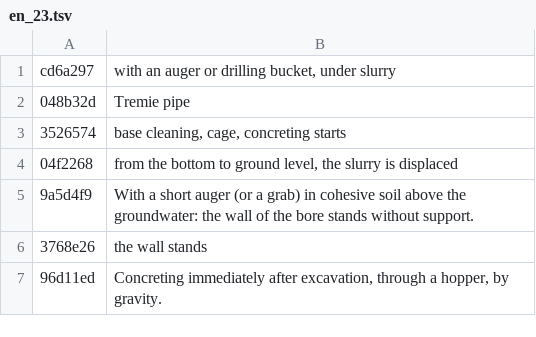
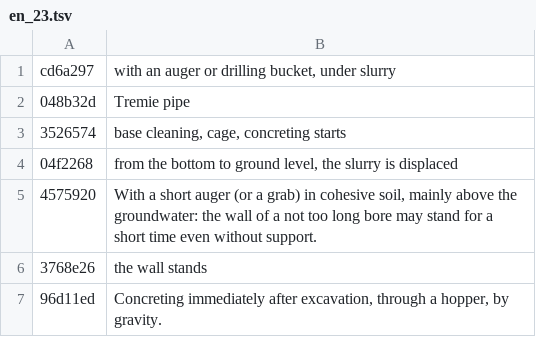
Before and after one commit to MBalika/melyalapozasok, a TSV file: _src/i18n/en_23.tsv, drawn as a sheet; only a part is shown.

```diff
--- a/_src/i18n/en_23.tsv
+++ b/_src/i18n/en_23.tsv
@@ -4,3 +4,3 @@ cd6a297	with an auger or drilling bucket, under slurry
 04f2268	from the bottom to ground level, the slurry is displaced
-9a5d4f9	With a short auger (or a grab) in cohesive soil above the groundwater: the wall of the bore stands without support.
+4575920	With a short auger (or a grab) in cohesive soil, mainly above the groundwater: the wall of a not too long bore may stand for a short time even without support.
 3768e26	the wall stands
```
Also changed, not shown: _src/i18n/en_15.tsv, _src/i18n/en_46_furofej.tsv, 6 other files.
